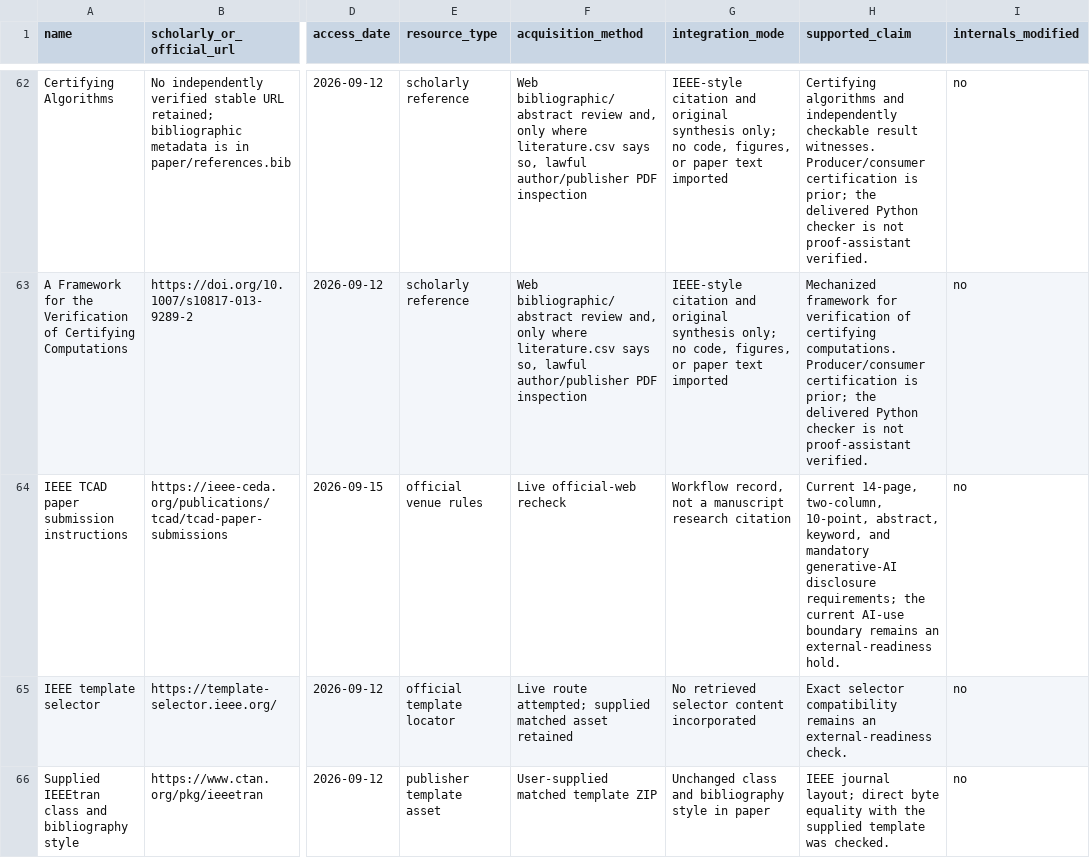
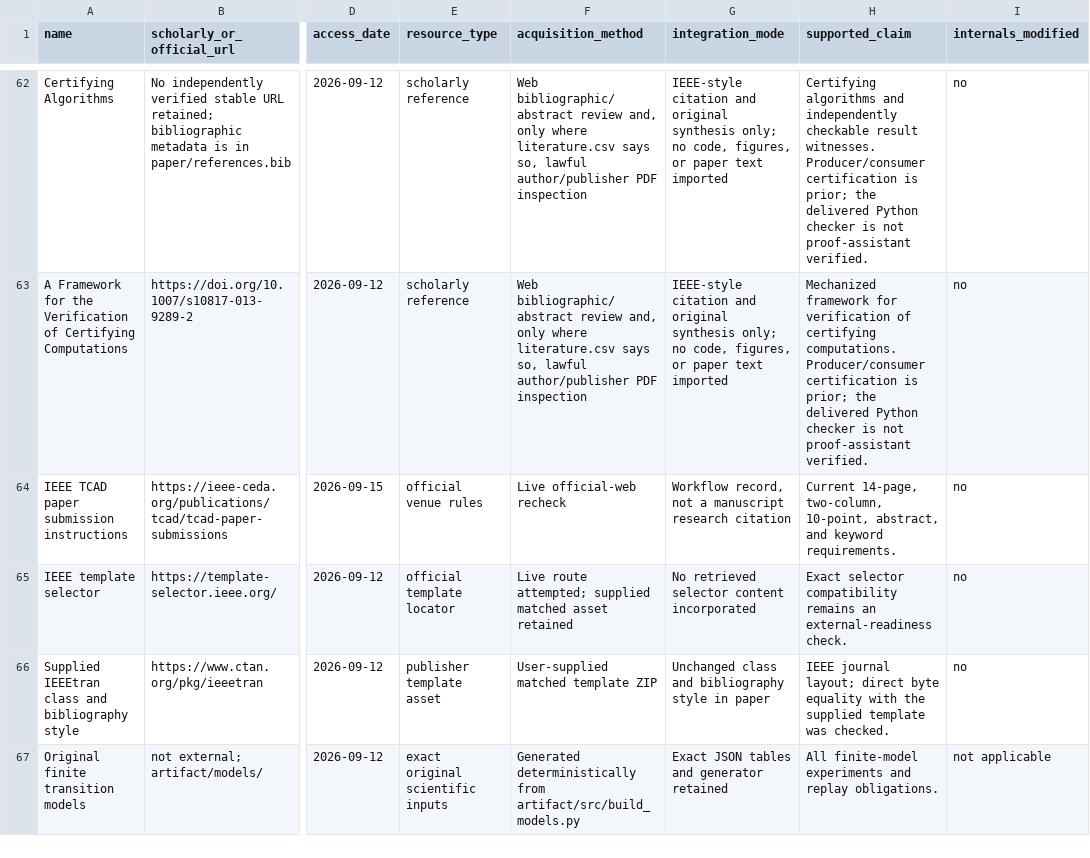
Before and after one commit to Haoyi-Zhang/TraceLocate-code, a CSV file: external_resources.csv, drawn as a sheet; only a part is shown, gaps mark what is left out; the shorter side is filled out with more unchanged rows; the diff names each change by its address in the sheet, - before the commit and + after, or states it on an @@ line.

Commit message:
Clarify research scope and simplify companion metadata

```diff
--- a/external_resources.csv
+++ b/external_resources.csv
-H64 (supported_claim): …10-point, abstract, keyword, and mandatory generative-AI disclosure requirements; the current AI-use boundary remains an external-readiness hold.
+H64 (supported_claim): …10-point, abstract, and keyword requirements.
```
